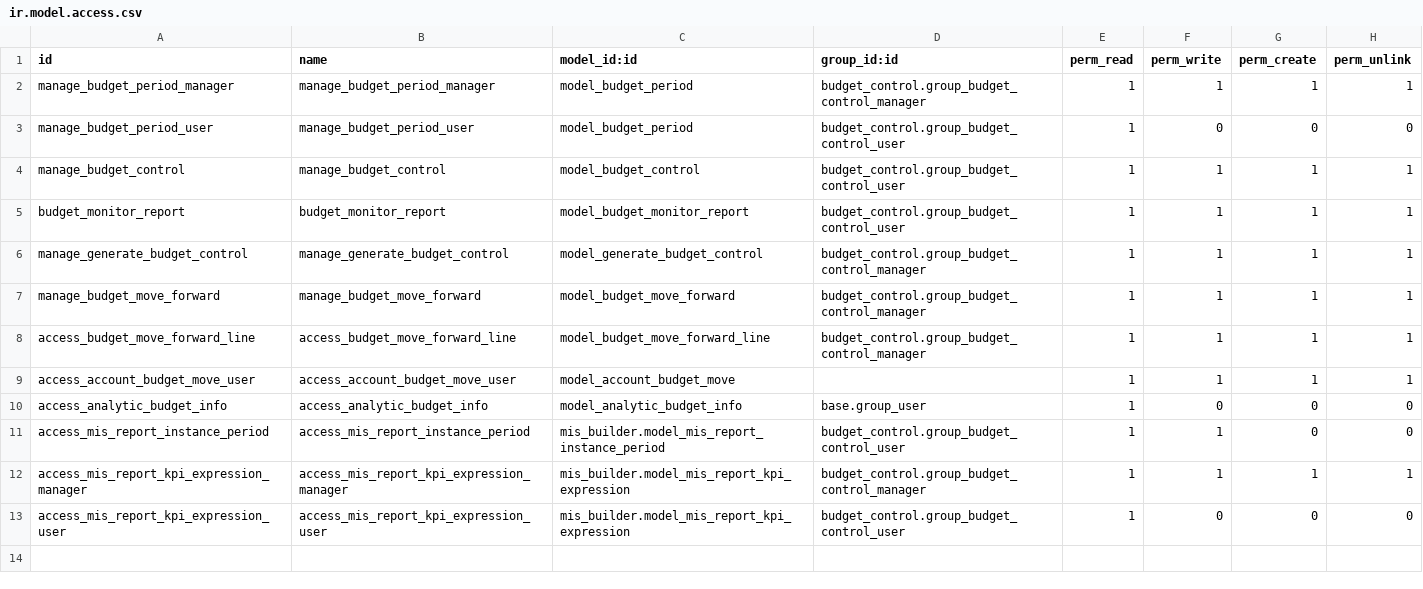
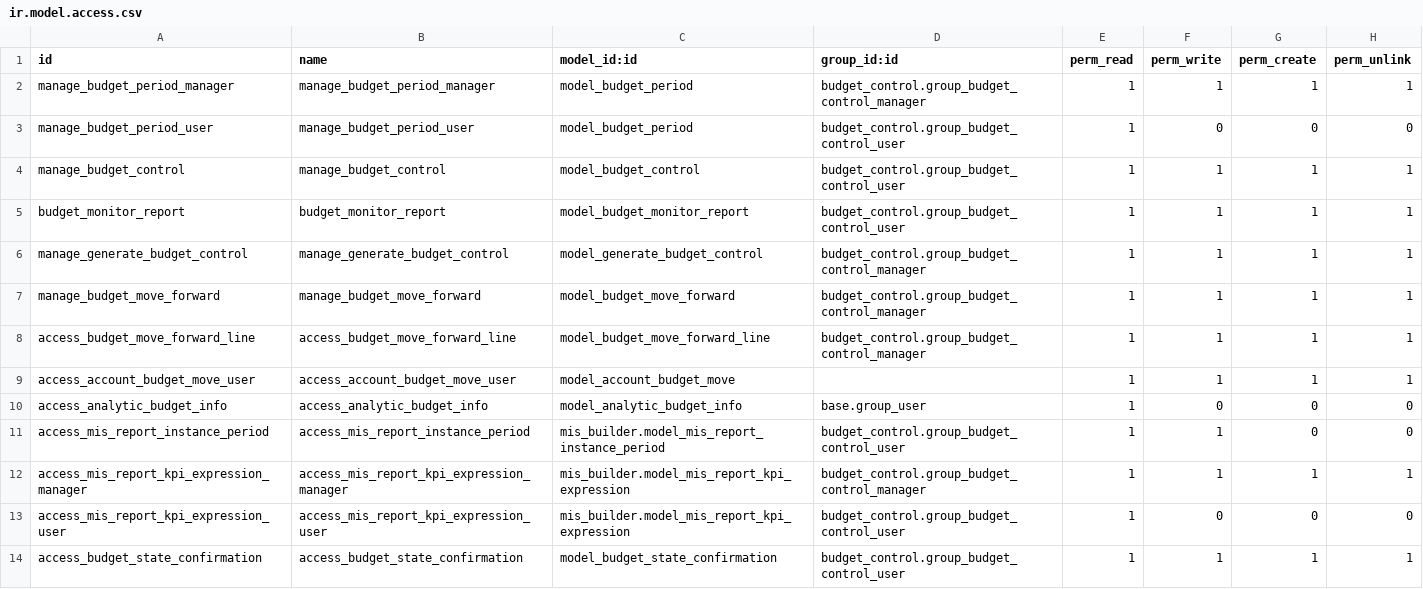
Before and after one commit to ecosoft-odoo/budgeting, a CSV file: budget_control/security/ir.model.access.csv, drawn as a sheet; the diff names each change by its address in the sheet, - before the commit and + after, or states it on an @@ line.

Commit message:
[IMP] budget_control view is not used

```diff
--- a/budget_control/security/ir.model.access.csv
+++ b/budget_control/security/ir.model.access.csv
+row 14: access_budget_state_confirmation | access_budget_state_confirmation | model_budget_state_confirmation | budget_control.group_budget_control_user | 1 | 1 | 1 | 1
```
Also changed, not shown: 13 other files.
